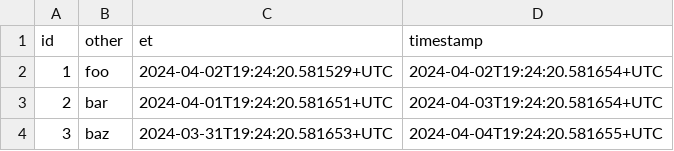
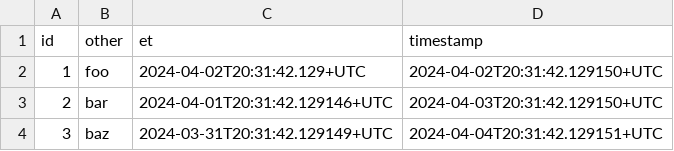
Before and after one commit to MatsMoll/aligned, a CSV file: test_data/data/csv_iso.csv, drawn as a sheet.

```diff
--- a/test_data/data/csv_iso.csv
+++ b/test_data/data/csv_iso.csv
@@ -1,4 +1,4 @@
 id,other,et,timestamp
-1,foo,2024-04-02T19:24:20.581529+UTC,2024-04-02T19:24:20.581654+UTC
-2,bar,2024-04-01T19:24:20.581651+UTC,2024-04-03T19:24:20.581654+UTC
-3,baz,2024-03-31T19:24:20.581653+UTC,2024-04-04T19:24:20.581655+UTC
+1,foo,2024-04-02T20:31:42.129+UTC,2024-04-02T20:31:42.129150+UTC
+2,bar,2024-04-01T20:31:42.129146+UTC,2024-04-03T20:31:42.129150+UTC
+3,baz,2024-03-31T20:31:42.129149+UTC,2024-04-04T20:31:42.129151+UTC
```
Also changed, not shown: test_data/credit_history.csv, test_data/loan.csv, 13 other files.
